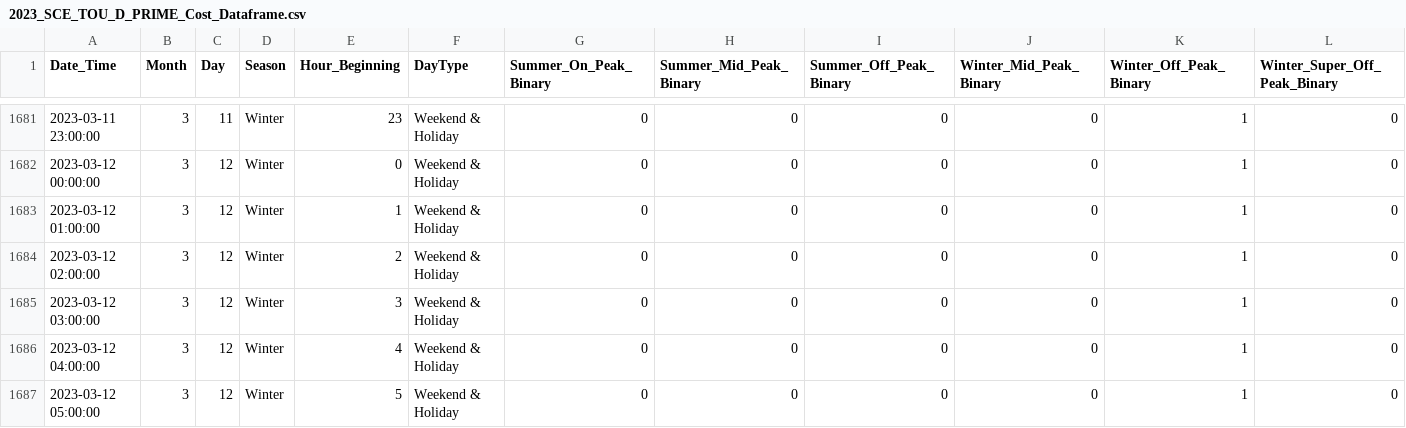
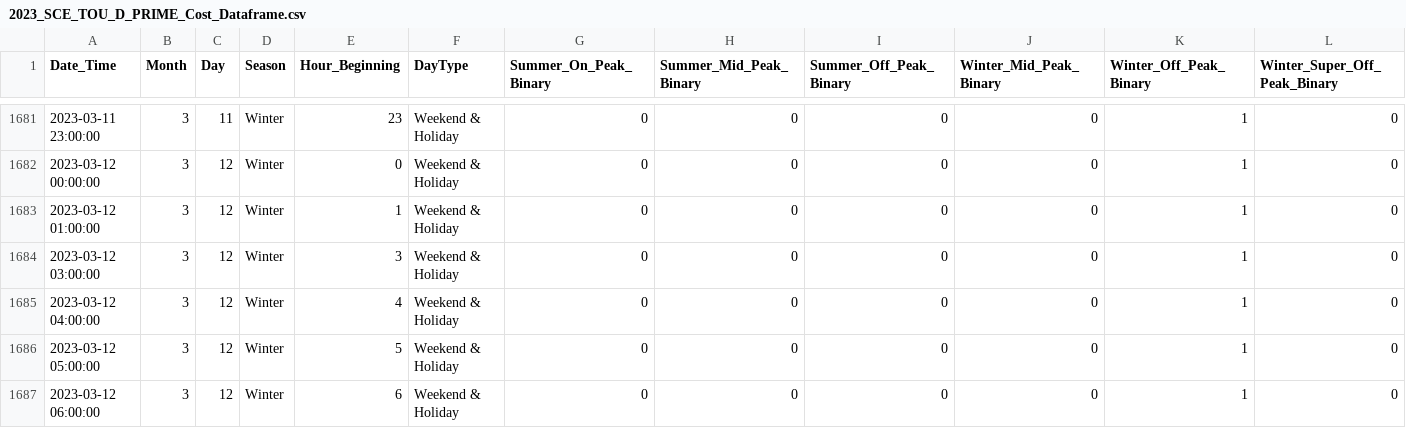
Before and after one commit to RyanCMann/ACC_to_NBT_ECR, a CSV file: Retail Rate Creation/SCE TOU-D-PRIME/2023/60-Minute Data/Dataframe Format/2023_SCE_TOU_D_PRIME_Cost_Dataframe.csv, drawn as a sheet; only a part is shown, gaps mark what is left out; the shorter side is filled out with more unchanged rows; removed rows and columns are numbered as before the commit, all else as after; rows hold the shown columns only; the diff covers the shown part only; the diff names each change by its address in the sheet, - before the commit and + after, or states it on an @@ line.

```diff
--- a/Retail Rate Creation/SCE TOU-D-PRIME/2023/60-Minute Data/Dataframe Format/2023_SCE_TOU_D_PRIME_Cost_Dataframe.csv
+++ b/Retail Rate Creation/SCE TOU-D-PRIME/2023/60-Minute Data/Dataframe Format/2023_SCE_TOU_D_PRIME_Cost_Dataframe.csv
-row 1684: 2023-03-12 02:00:00 | 3 | 12 | Winter | 2 | Weekend & Holiday | 0 | 0 | 0 | 0 | 1 | 0
```
Also changed, not shown: 1 added row and 4 edited cells elsewhere in this file, Retail Rate Creation/PG&E E-ELEC/2023/60-Minute Data/Dataframe Format/2023_PGE_E_ELEC_Cost_Dataframe.csv, Retail Rate Creation/SDG&E EV-TOU-5/2023/60-Minute Data/Dataframe Format/2023_SDGE_EV_TOU_5_Cost_Dataframe.csv, 8 other files.
